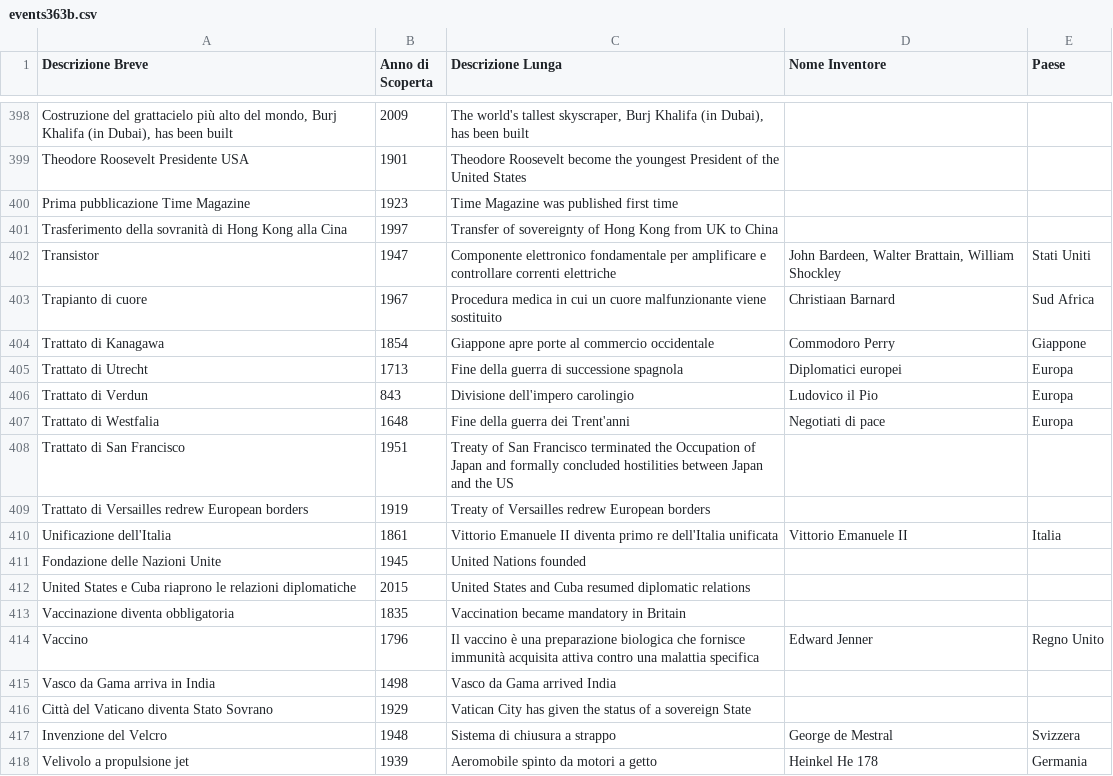
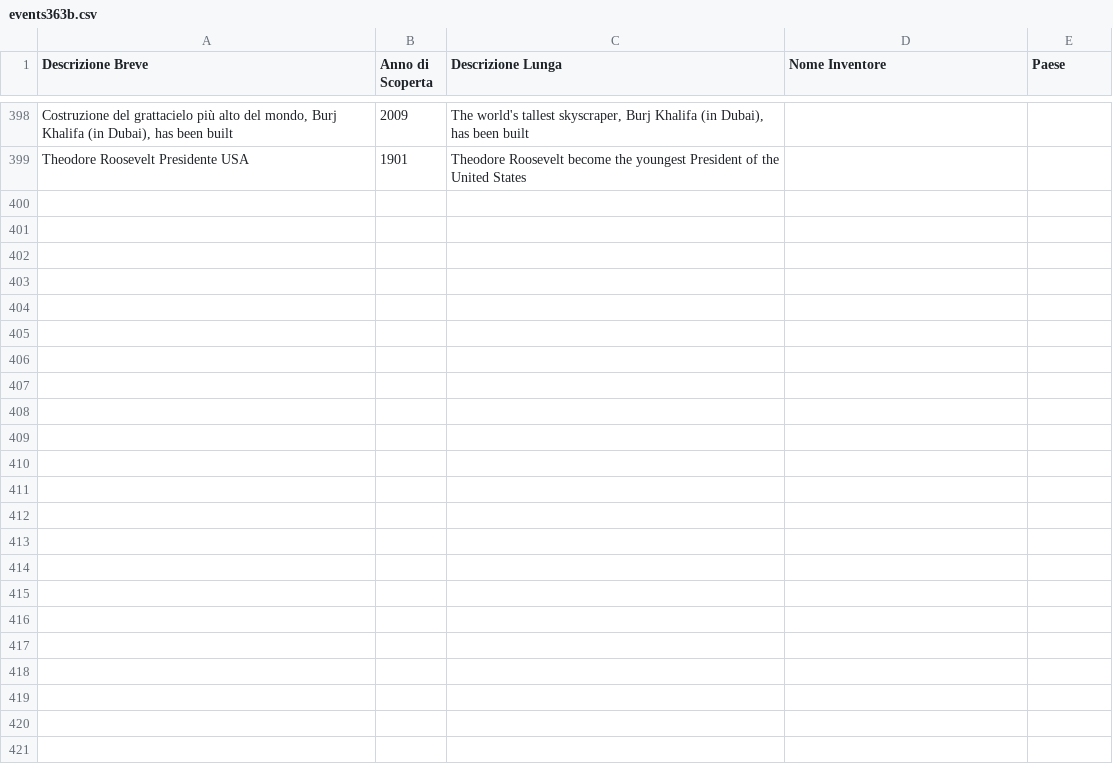
Before and after one commit to frpeddis/TestApp1, a CSV file: events363b.csv, drawn as a sheet; only a part is shown, gaps mark what is left out; the diff covers the shown part only; the diff names each change by its address in the sheet, - before the commit and + after, or states it on an @@ line.

Commit message:
Update events363b.csv

```diff
--- a/events363b.csv
+++ b/events363b.csv
-row 400: Prima pubblicazione Time Magazine | 1923 | Time Magazine was published first time
-row 401: Trasferimento della sovranità di Hong Kong alla Cina | 1997 | Transfer of sovereignty of Hong Kong from UK to China
-row 402: Transistor | 1947 | Componente elettronico fondamentale per amplificare e controllare correnti elettriche | John Bardeen, Walter Brattain, William Shockley | Stati Uniti
-row 403: Trapianto di cuore | 1967 | Procedura medica in cui un cuore malfunzionante viene sostituito | Christiaan Barnard | Sud Africa
-row 404: Trattato di Kanagawa | 1854 | Giappone apre porte al commercio occidentale | Commodoro Perry | Giappone
-row 405: Trattato di Utrecht | 1713 | Fine della guerra di successione spagnola | Diplomatici europei | Europa
-row 406: Trattato di Verdun | 843 | Divisione dell'impero carolingio | Ludovico il Pio | Europa
-row 407: Trattato di Westfalia | 1648 | Fine della guerra dei Trent'anni | Negotiati di pace | Europa
-row 408: Trattato di San Francisco | 1951 | Treaty of San Francisco terminated the Occupation of Japan and formally concluded hostilities between Japan and the US
-row 409: Trattato di Versailles redrew European borders | 1919 | Treaty of Versailles redrew European borders
-row 410: Unificazione dell'Italia | 1861 | Vittorio Emanuele II diventa primo re dell'Italia unificata | Vittorio Emanuele II | Italia
-row 411: Fondazione delle Nazioni Unite | 1945 | United Nations founded
-row 412: United States e Cuba riaprono le relazioni diplomatiche | 2015 | United States and Cuba resumed diplomatic relations
-row 413: Vaccinazione diventa obbligatoria | 1835 | Vaccination became mandatory in Britain
-row 414: Vaccino | 1796 | Il vaccino è una preparazione biologica che fornisce immunità acquisita attiva contro una malattia specifica | Edward Jenner | Regno Unito
-row 415: Vasco da Gama arriva in India | 1498 | Vasco da Gama arrived India
-row 416: Città del Vaticano diventa Stato Sovrano | 1929 | Vatican City has given the status of a sovereign State
-row 417: Invenzione del Velcro | 1948 | Sistema di chiusura a strappo | George de Mestral | Svizzera
-row 418: Velivolo a propulsione jet | 1939 | Aeromobile spinto da motori a getto | Heinkel He 178 | Germania
```
Also changed, not shown: 11 removed rows elsewhere in this file.
